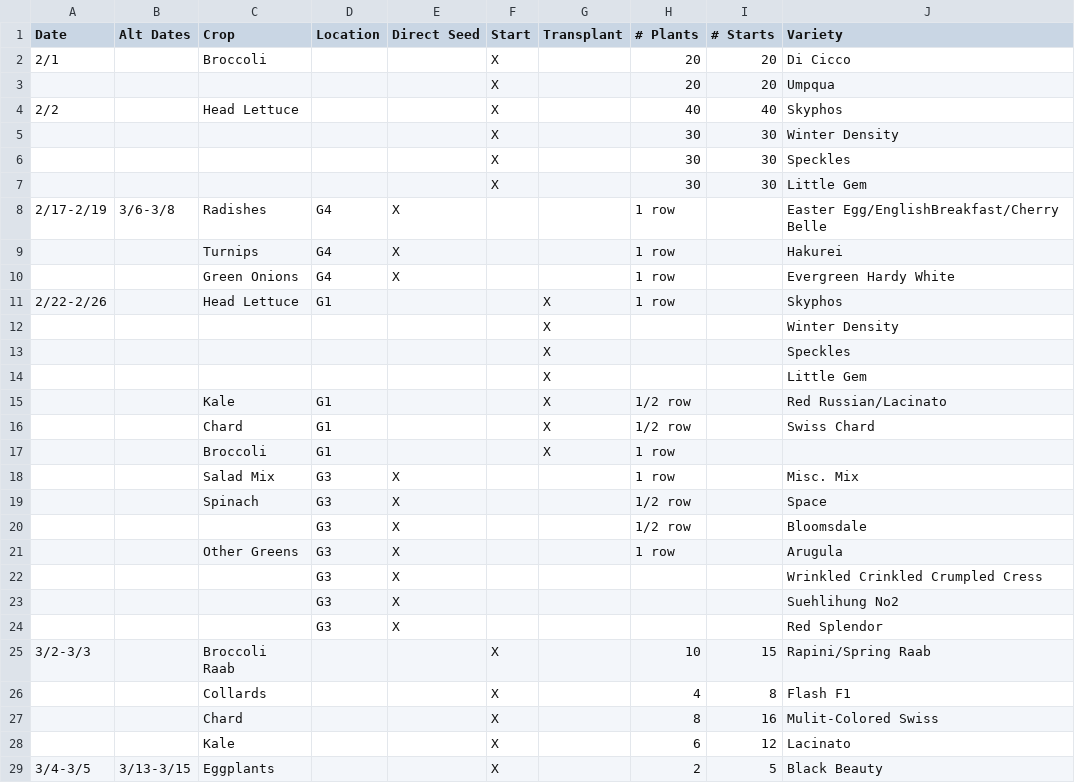
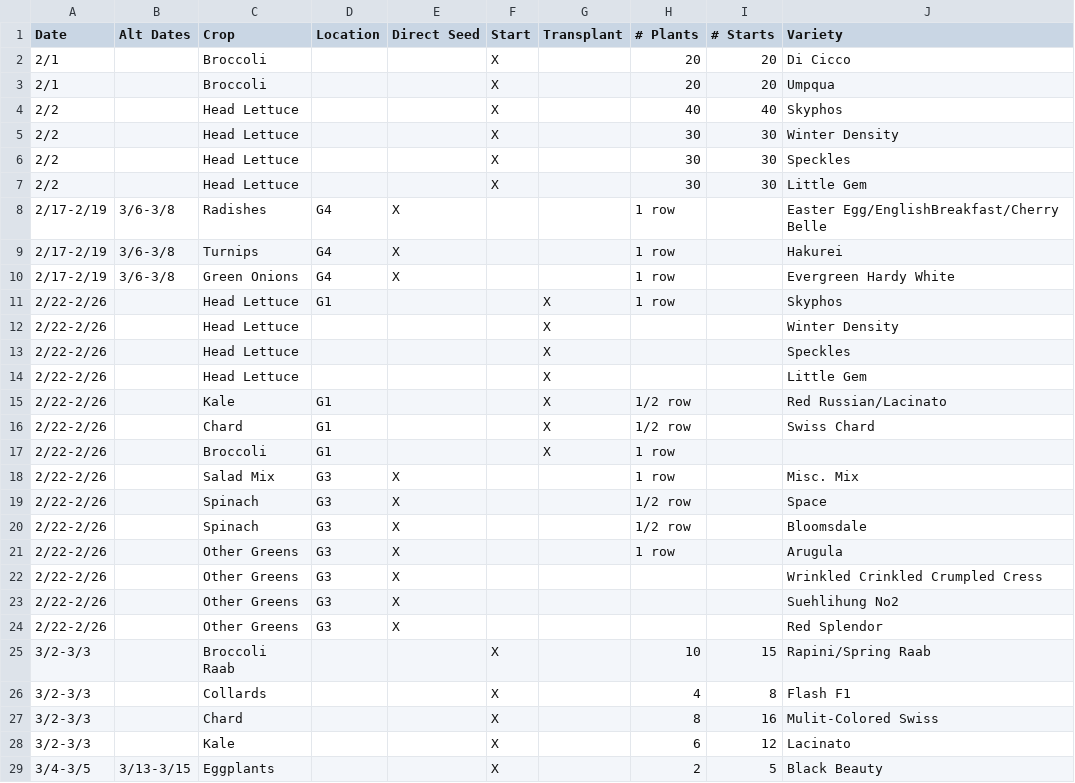
Before and after one commit to pzula/planting-parser, a CSV file: data/PlantingSchedule_2014.csv, drawn as a sheet; only a part is shown; the diff covers the shown part only.

Commit message:
Updates the original dataset to fill it out

```diff
--- a/data/PlantingSchedule_2014.csv
+++ b/data/PlantingSchedule_2014.csv
@@ -2,28 +2,28 @@ Date,Alt Dates,Crop,Location,Direct Seed,Start,Transplant,# Plants,# Starts,Vari
 2/1,,Broccoli,,,X,,20,20,Di Cicco
-,,,,,X,,20,20,Umpqua
+2/1,,Broccoli,,,X,,20,20,Umpqua
 2/2,,Head Lettuce,,,X,,40,40,Skyphos
-,,,,,X,,30,30,Winter Density
-,,,,,X,,30,30,Speckles
-,,,,,X,,30,30,Little Gem
+2/2,,Head Lettuce,,,X,,30,30,Winter Density
+2/2,,Head Lettuce,,,X,,30,30,Speckles
+2/2,,Head Lettuce,,,X,,30,30,Little Gem
 2/17-2/19,3/6-3/8,Radishes,G4,X,,,1 row,,Easter Egg/EnglishBreakfast/Cherry Belle
-,,Turnips,G4,X,,,1 row,,Hakurei
-,,Green Onions,G4,X,,,1 row,,Evergreen Hardy White
+2/17-2/19,3/6-3/8,Turnips,G4,X,,,1 row,,Hakurei
+2/17-2/19,3/6-3/8,Green Onions,G4,X,,,1 row,,Evergreen Hardy White
 2/22-2/26,,Head Lettuce,G1,,,X,1 row,,Skyphos
-,,,,,,X,,,Winter Density
-,,,,,,X,,,Speckles
-,,,,,,X,,,Little Gem
-,,Kale,G1,,,X,1/2 row,,Red Russian/Lacinato
-,,Chard,G1,,,X,1/2 row,,Swiss Chard
-,,Broccoli,G1,,,X,1 row,,
-,,Salad Mix,G3,X,,,1 row,,Misc. Mix
-,,Spinach,G3,X,,,1/2 row,,Space
-,,,G3,X,,,1/2 row,,Bloomsdale
-,,Other Greens,G3,X,,,1 row,,Arugula
-,,,G3,X,,,,,Wrinkled Crinkled Crumpled Cress
-,,,G3,X,,,,,Suehlihung No2
-,,,G3,X,,,,,Red Splendor
+2/22-2/26,,Head Lettuce,,,,X,,,Winter Density
+2/22-2/26,,Head Lettuce,,,,X,,,Speckles
+2/22-2/26,,Head Lettuce,,,,X,,,Little Gem
+2/22-2/26,,Kale,G1,,,X,1/2 row,,Red Russian/Lacinato
+2/22-2/26,,Chard,G1,,,X,1/2 row,,Swiss Chard
+2/22-2/26,,Broccoli,G1,,,X,1 row,,
+2/22-2/26,,Salad Mix,G3,X,,,1 row,,Misc. Mix
+2/22-2/26,,Spinach,G3,X,,,1/2 row,,Space
+2/22-2/26,,Spinach,G3,X,,,1/2 row,,Bloomsdale
+2/22-2/26,,Other Greens,G3,X,,,1 row,,Arugula
+2/22-2/26,,Other Greens,G3,X,,,,,Wrinkled Crinkled Crumpled Cress
+2/22-2/26,,Other Greens,G3,X,,,,,Suehlihung No2
+2/22-2/26,,Other Greens,G3,X,,,,,Red Splendor
 3/2-3/3,,Broccoli Raab,,,X,,10,15,Rapini/Spring Raab
-,,Collards,,,X,,4,8,Flash F1
-,,Chard,,,X,,8,16,Mulit-Colored Swiss
-,,Kale,,,X,,6,12,Lacinato
+3/2-3/3,,Collards,,,X,,4,8,Flash F1
+3/2-3/3,,Chard,,,X,,8,16,Mulit-Colored Swiss
+3/2-3/3,,Kale,,,X,,6,12,Lacinato
 3/4-3/5,3/13-3/15,Eggplants,,,X,,2,5,Black Beauty
```
Also changed, not shown: 144 edited cells elsewhere in this file.
